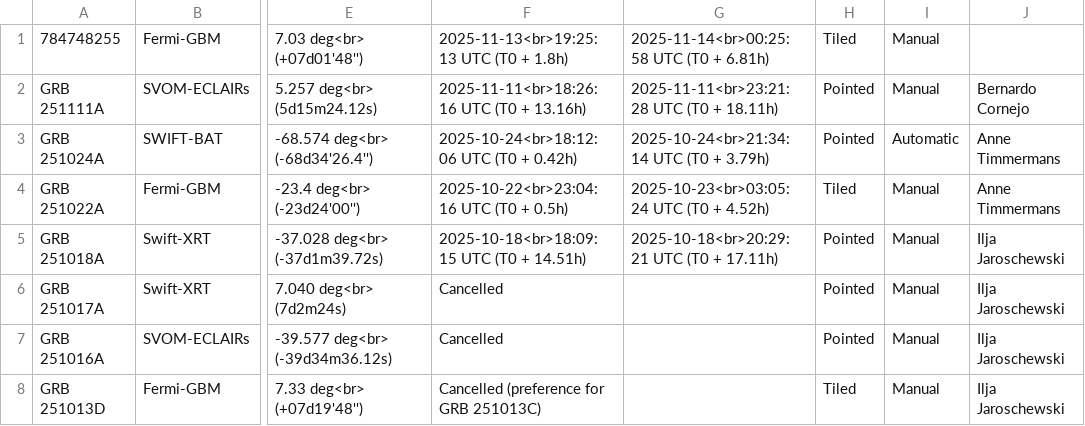
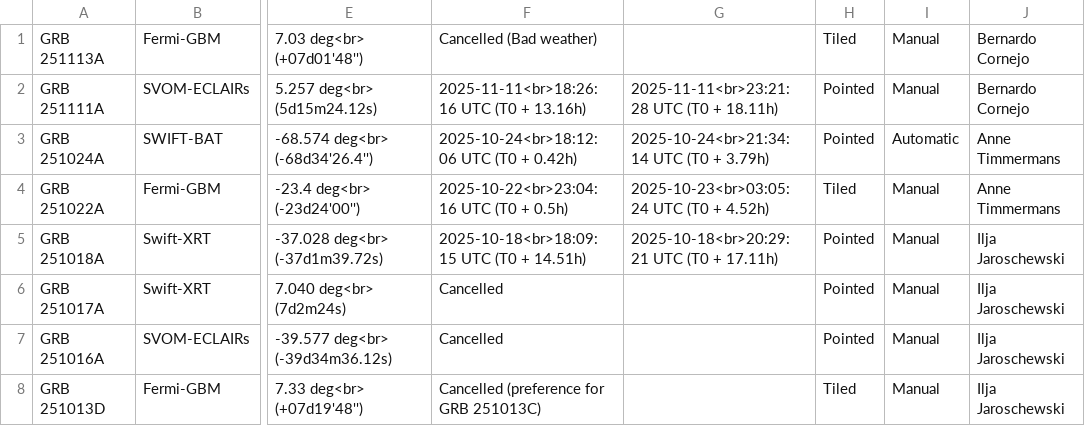
Before and after one commit to grbhess/grbhess.github.io, a CSV file: obstable.csv, drawn as a sheet; only a part is shown, gaps mark what is left out; the diff names each change by its address in the sheet, - before the commit and + after, or states it on an @@ line.

Commit message:
Update GRB 251113A

```diff
--- a/obstable.csv
+++ b/obstable.csv
-A1: 784748255
+A1: GRB 251113A
-F1: 2025-11-13<br>19:25:13 UTC (T0 + 1.8h)
+F1: Cancelled (Bad weather)
-G1: 2025-11-14<br>00:25:58 UTC (T0 + 6.81h)
+G1: (empty)
-J1: (empty)
+J1: Bernardo Cornejo
```
